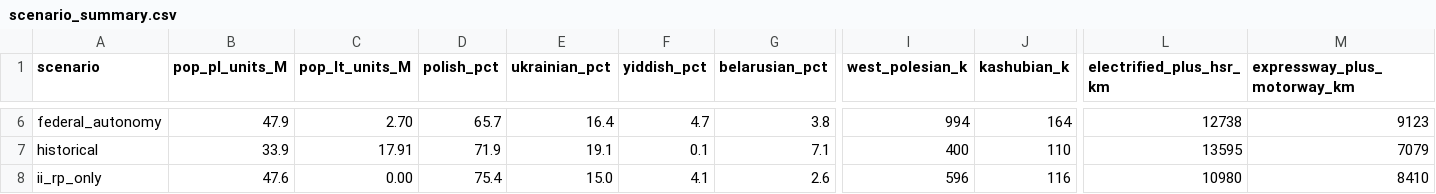
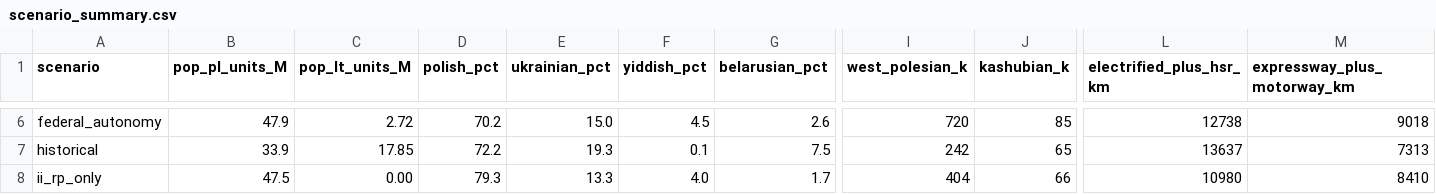
Before and after one commit to Anton2181/politest, a CSV file: outputs/scenario_summary.csv, drawn as a sheet; only a part is shown, gaps mark what is left out; the diff covers the shown part only; the diff names each change by its address in the sheet, - before the commit and + after, or states it on an @@ line.

```diff
--- a/outputs/scenario_summary.csv
+++ b/outputs/scenario_summary.csv
-C6 (pop_lt_units_M): 2.70
+C6 (pop_lt_units_M): 2.72
-D6 (polish_pct): 65.7
+D6 (polish_pct): 70.2
-E6 (ukrainian_pct): 16.4
+E6 (ukrainian_pct): 15.0
-F6 (yiddish_pct): 4.7
+F6 (yiddish_pct): 4.5
-G6 (belarusian_pct): 3.8
+G6 (belarusian_pct): 2.6
-I6 (west_polesian_k): 994
+I6 (west_polesian_k): 720
-J6 (kashubian_k): 164
+J6 (kashubian_k): 85
-M6 (expressway_plus_motorway_km): 9123
+M6 (expressway_plus_motorway_km): 9018
-C7 (pop_lt_units_M): 17.91
+C7 (pop_lt_units_M): 17.85
-D7 (polish_pct): 71.9
+D7 (polish_pct): 72.2
-E7 (ukrainian_pct): 19.1
+E7 (ukrainian_pct): 19.3
-G7 (belarusian_pct): 7.1
+G7 (belarusian_pct): 7.5
-I7 (west_polesian_k): 400
+I7 (west_polesian_k): 242
-J7 (kashubian_k): 110
+J7 (kashubian_k): 65
-L7 (electrified_plus_hsr_km): 13595
+L7 (electrified_plus_hsr_km): 13637
-M7 (expressway_plus_motorway_km): 7079
+M7 (expressway_plus_motorway_km): 7313
-B8 (pop_pl_units_M): 47.6
+B8 (pop_pl_units_M): 47.5
-D8 (polish_pct): 75.4
+D8 (polish_pct): 79.3
-E8 (ukrainian_pct): 15.0
+E8 (ukrainian_pct): 13.3
-F8 (yiddish_pct): 4.1
+F8 (yiddish_pct): 4.0
-G8 (belarusian_pct): 2.6
+G8 (belarusian_pct): 1.7
-I8 (west_polesian_k): 596
+I8 (west_polesian_k): 404
-J8 (kashubian_k): 116
+J8 (kashubian_k): 66
```
Also changed, not shown: 114 edited cells elsewhere in this file, outputs/history/historical_checks.csv, outputs/identity_summary.csv, 31 other files.
